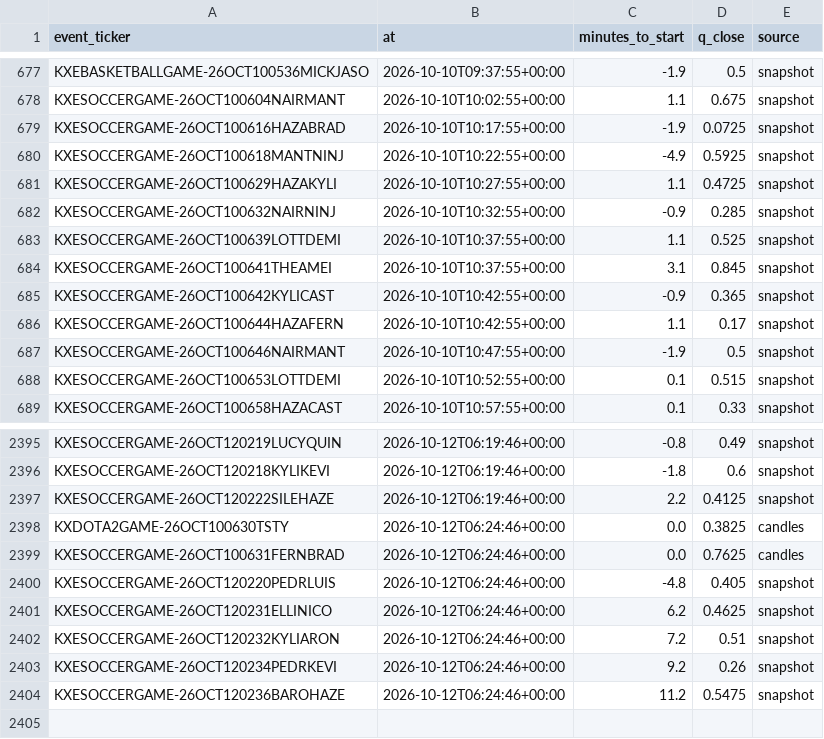
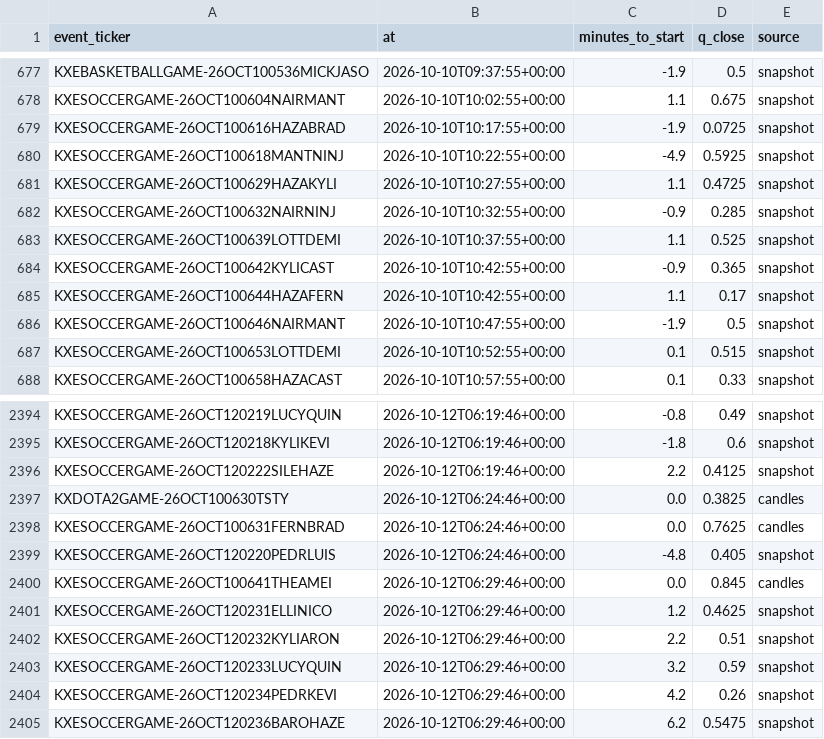
Before and after one commit to nathangin/esports-betting, a CSV file: state/paper/closes.csv, drawn as a sheet; only a part is shown, gaps mark what is left out.

```diff
--- a/state/paper/closes.csv
+++ b/state/paper/closes.csv
@@ -683,3 +683,2 @@ KXESOCCERGAME-26OCT100632NAIRNINJ,2026-10-10T10:32:55+00:00,-0.9,0.285,snapshot
 KXESOCCERGAME-26OCT100639LOTTDEMI,2026-10-10T10:37:55+00:00,1.1,0.525,snapshot
-KXESOCCERGAME-26OCT100641THEAMEI,2026-10-10T10:37:55+00:00,3.1,0.845,snapshot
 KXESOCCERGAME-26OCT100642KYLICAST,2026-10-10T10:42:55+00:00,-0.9,0.365,snapshot
@@ -2400,5 +2399,7 @@ KXESOCCERGAME-26OCT100631FERNBRAD,2026-10-12T06:24:46+00:00,0.0,0.7625,candles
 KXESOCCERGAME-26OCT120220PEDRLUIS,2026-10-12T06:24:46+00:00,-4.8,0.405,snapshot
-KXESOCCERGAME-26OCT120231ELLINICO,2026-10-12T06:24:46+00:00,6.2,0.4625,snapshot
-KXESOCCERGAME-26OCT120232KYLIARON,2026-10-12T06:24:46+00:00,7.2,0.51,snapshot
-KXESOCCERGAME-26OCT120234PEDRKEVI,2026-10-12T06:24:46+00:00,9.2,0.26,snapshot
-KXESOCCERGAME-26OCT120236BAROHAZE,2026-10-12T06:24:46+00:00,11.2,0.5475,snapshot
+KXESOCCERGAME-26OCT100641THEAMEI,2026-10-12T06:29:46+00:00,0.0,0.845,candles
+KXESOCCERGAME-26OCT120231ELLINICO,2026-10-12T06:29:46+00:00,1.2,0.4625,snapshot
+KXESOCCERGAME-26OCT120232KYLIARON,2026-10-12T06:29:46+00:00,2.2,0.51,snapshot
+KXESOCCERGAME-26OCT120233LUCYQUIN,2026-10-12T06:29:46+00:00,3.2,0.59,snapshot
+KXESOCCERGAME-26OCT120234PEDRKEVI,2026-10-12T06:29:46+00:00,4.2,0.26,snapshot
+KXESOCCERGAME-26OCT120236BAROHAZE,2026-10-12T06:29:46+00:00,6.2,0.5475,snapshot
```
Also changed, not shown: 4 other files.
